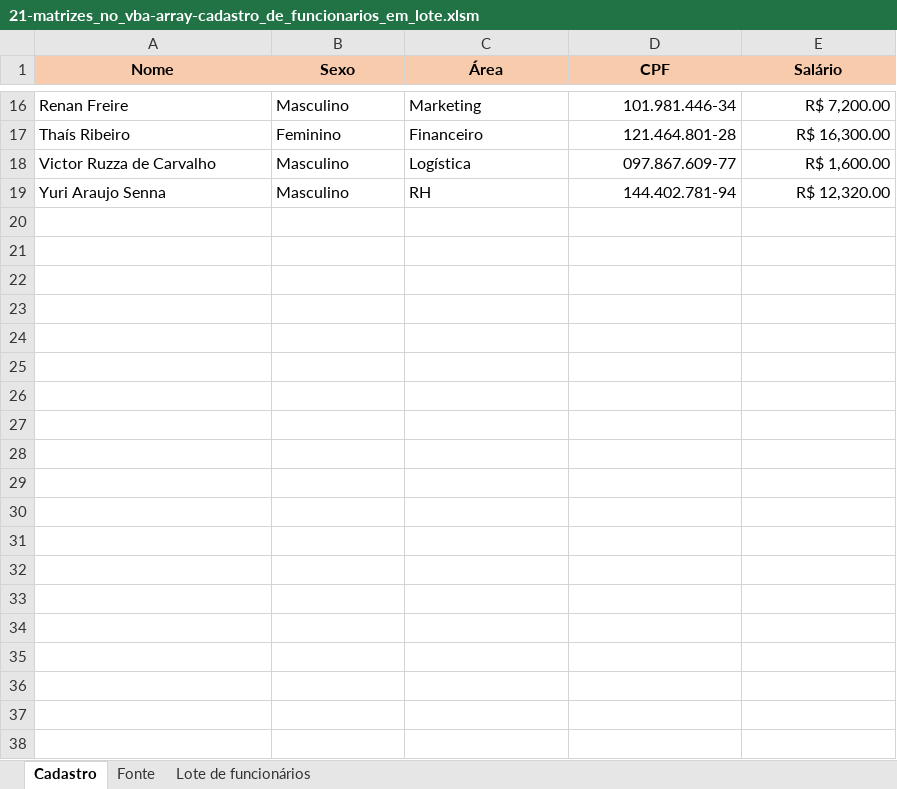
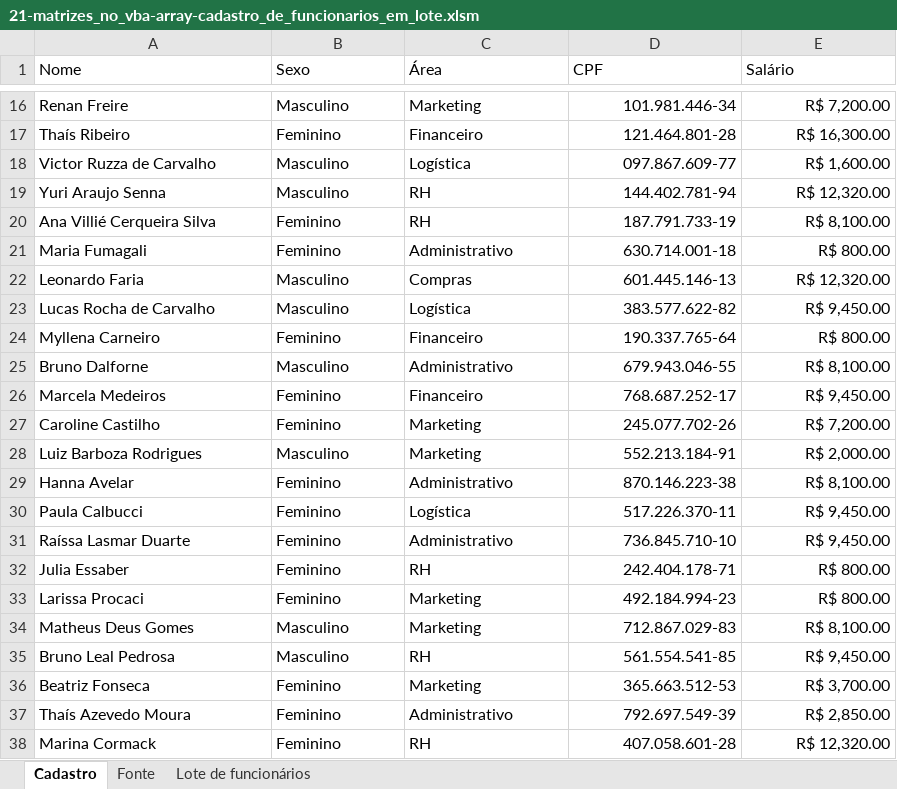
Before and after one commit to jharbes/hashtagVba, an Excel workbook: 005-trabalhando_com_objetos/21-matrizes_no_vba-array-cadastro_de_funcionarios_em_lote.xlsm, sheet Cadastro, drawn as a sheet; only a part is shown, gaps mark what is left out; values as stored, in another font and other column widths than the file's, no borders; charts and pictures not drawn; the diff covers the shown part only; the diff names each change by its address in the sheet, - before the commit and + after, or states it on an @@ line.

```diff
--- a/005-trabalhando_com_objetos/21-matrizes_no_vba-array-cadastro_de_funcionarios_em_lote.xlsm (sheet Cadastro)
+++ b/005-trabalhando_com_objetos/21-matrizes_no_vba-array-cadastro_de_funcionarios_em_lote.xlsm (sheet Cadastro)
@@ A1:E1 fill: #F8CBAD → none, bold: on → off, alignment: center → left @@
+row 20: Ana Villié Cerqueira Silva | Feminino | RH | 187.791.733-19 | R$ 8,100.00
+row 21: Maria Fumagali | Feminino | Administrativo | 630.714.001-18 | R$ 800.00
+row 22: Leonardo Faria | Masculino | Compras | 601.445.146-13 | R$ 12,320.00
+row 23: Lucas Rocha de Carvalho | Masculino | Logística | 383.577.622-82 | R$ 9,450.00
+row 24: Myllena Carneiro | Feminino | Financeiro | 190.337.765-64 | R$ 800.00
+row 25: Bruno Dalforne | Masculino | Administrativo | 679.943.046-55 | R$ 8,100.00
+row 26: Marcela Medeiros | Feminino | Financeiro | 768.687.252-17 | R$ 9,450.00
+row 27: Caroline Castilho | Feminino | Marketing | 245.077.702-26 | R$ 7,200.00
+row 28: Luiz Barboza Rodrigues | Masculino | Marketing | 552.213.184-91 | R$ 2,000.00
+row 29: Hanna Avelar | Feminino | Administrativo | 870.146.223-38 | R$ 8,100.00
+row 30: Paula Calbucci | Feminino | Logística | 517.226.370-11 | R$ 9,450.00
+row 31: Raíssa Lasmar Duarte | Feminino | Administrativo | 736.845.710-10 | R$ 9,450.00
+row 32: Julia Essaber | Feminino | RH | 242.404.178-71 | R$ 800.00
+row 33: Larissa Procaci | Feminino | Marketing | 492.184.994-23 | R$ 800.00
+row 34: Matheus Deus Gomes | Masculino | Marketing | 712.867.029-83 | R$ 8,100.00
+row 35: Bruno Leal Pedrosa | Masculino | RH | 561.554.541-85 | R$ 9,450.00
+row 36: Beatriz Fonseca | Feminino | Marketing | 365.663.512-53 | R$ 3,700.00
+row 37: Thaís Azevedo Moura | Feminino | Administrativo | 792.697.549-39 | R$ 2,850.00
+row 38: Marina Cormack | Feminino | RH | 407.058.601-28 | R$ 12,320.00
```
Also changed, not shown: 14 added rows elsewhere in this sheet, charts or pictures, 1 other file.
